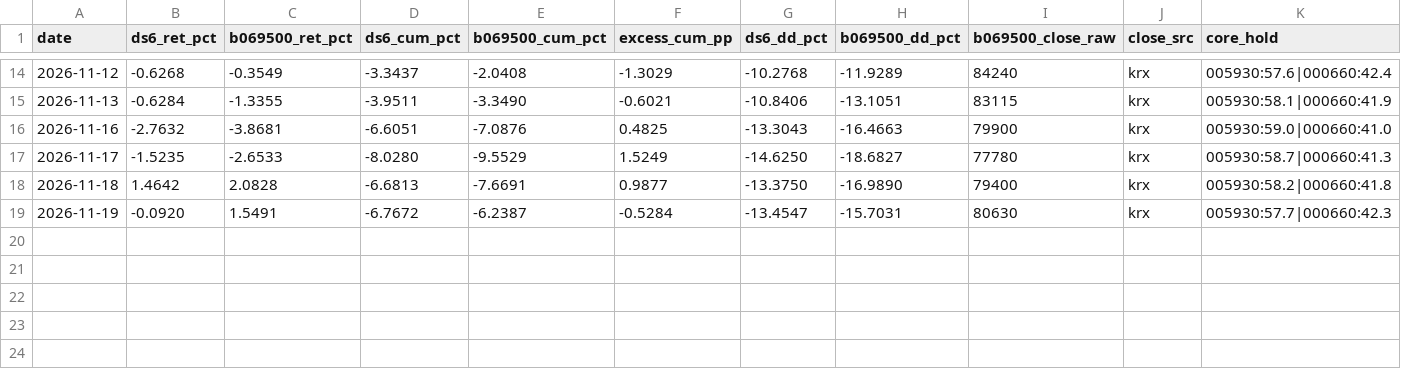
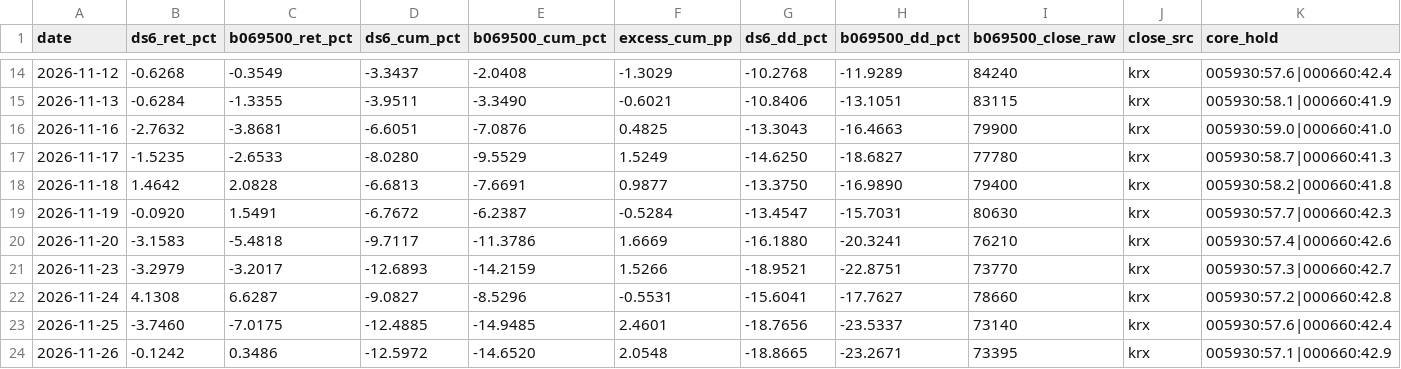
Before and after one commit to JangNode/stockfolio, a CSV file: docs/research/ds6-forward-log.csv, drawn as a sheet; only a part is shown, gaps mark what is left out; rows hold the shown columns only; the diff names each change by its address in the sheet, - before the commit and + after, or states it on an @@ line.

```diff
--- a/docs/research/ds6-forward-log.csv
+++ b/docs/research/ds6-forward-log.csv
+row 20: 2026-11-20 | -3.1583 | -5.4818 | -9.7117 | -11.3786 | 1.6669 | -16.1880 | -20.3241 | 76210 | krx | 005930:57.4|000660:42.6
+row 21: 2026-11-23 | -3.2979 | -3.2017 | -12.6893 | -14.2159 | 1.5266 | -18.9521 | -22.8751 | 73770 | krx | 005930:57.3|000660:42.7
+row 22: 2026-11-24 | 4.1308 | 6.6287 | -9.0827 | -8.5296 | -0.5531 | -15.6041 | -17.7627 | 78660 | krx | 005930:57.2|000660:42.8
+row 23: 2026-11-25 | -3.7460 | -7.0175 | -12.4885 | -14.9485 | 2.4601 | -18.7656 | -23.5337 | 73140 | krx | 005930:57.6|000660:42.4
+row 24: 2026-11-26 | -0.1242 | 0.3486 | -12.5972 | -14.6520 | 2.0548 | -18.8665 | -23.2671 | 73395 | krx | 005930:57.1|000660:42.9
```
Also changed, not shown: docs/research/ds13-forward-dq.csv, docs/research/ds13-forward-log.csv, 6 other files.
